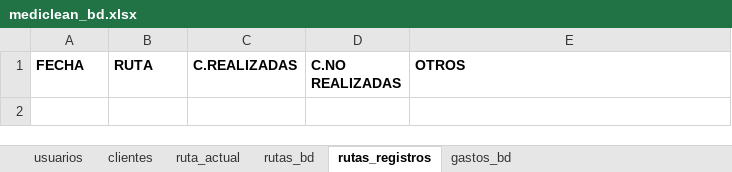
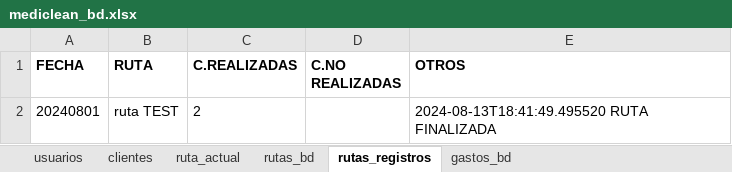
Before and after one commit to Ishovias/mc-ruta-admin, an Excel workbook: bd/mediclean_bd.xlsx, sheet rutas_registros, drawn as a sheet; values as stored, in another font and other column widths than the file's, no borders; the diff names each change by its address in the sheet, - before the commit and + after, or states it on an @@ line.

Commit message:
Refactorizando plantillas y test en BD

```diff
--- a/bd/mediclean_bd.xlsx (sheet rutas_registros)
+++ b/bd/mediclean_bd.xlsx (sheet rutas_registros)
+row 2: 20240801 | ruta TEST | 2 |  | 2024-08-13T18:41:49.495520 RUTA FINALIZADA
```
Also changed, not shown: sheet rutas_bd, sheet clientes, 6 other files.
